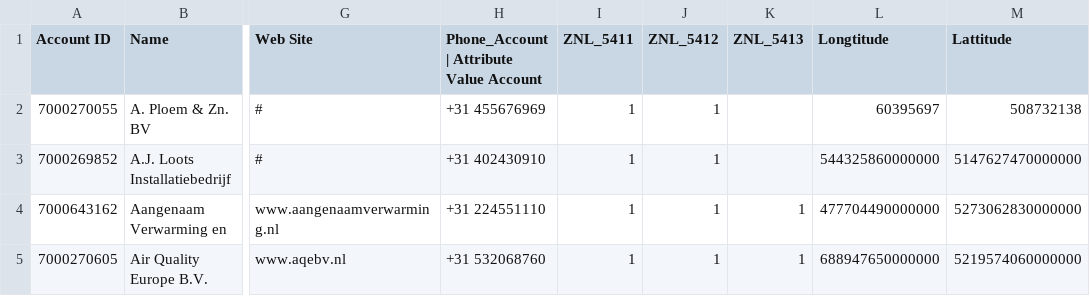
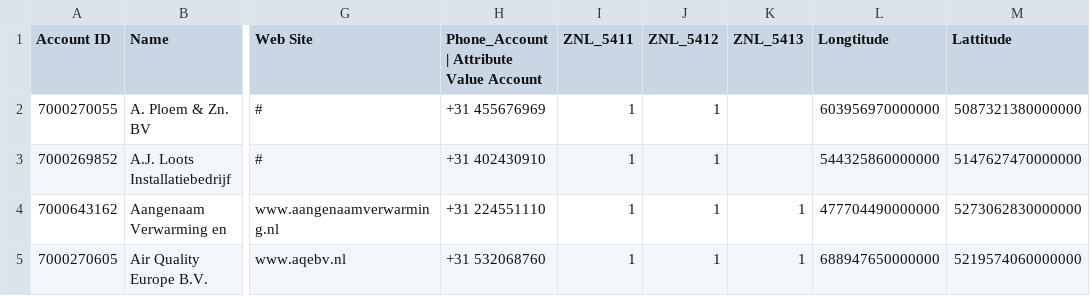
Before and after one commit to dit3456/instshowrm-locator, a CSV file: CSV_Files/Installers_Database.csv, drawn as a sheet; only a part is shown, gaps mark what is left out; the diff names each change by its address in the sheet, - before the commit and + after, or states it on an @@ line.

Commit message:
Update Installers_Database.csv

```diff
--- a/CSV_Files/Installers_Database.csv
+++ b/CSV_Files/Installers_Database.csv
-L2 (Longtitude): 60395697
+L2 (Longtitude): 603956970000000
-M2 (Lattitude): 508732138
+M2 (Lattitude): 5087321380000000
```
